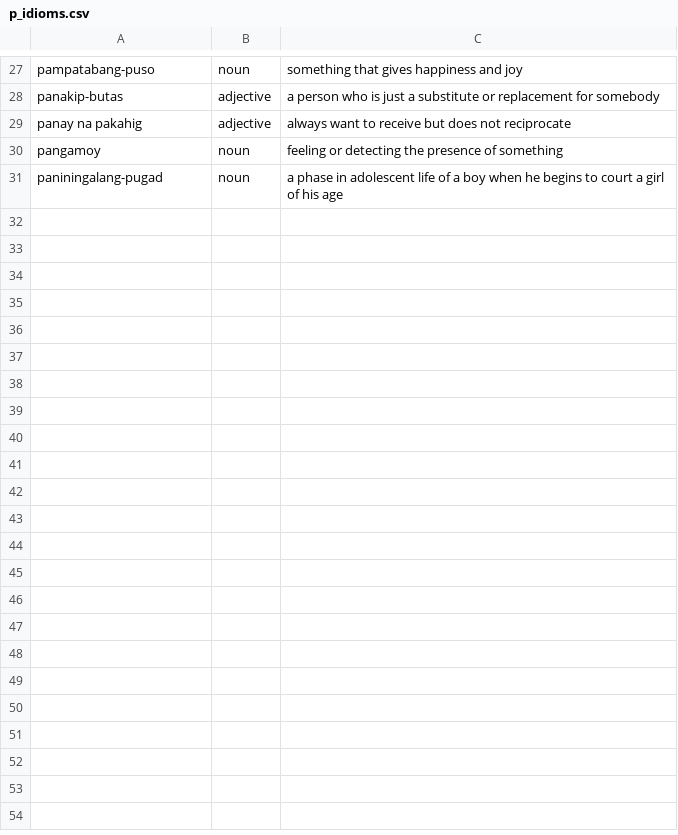
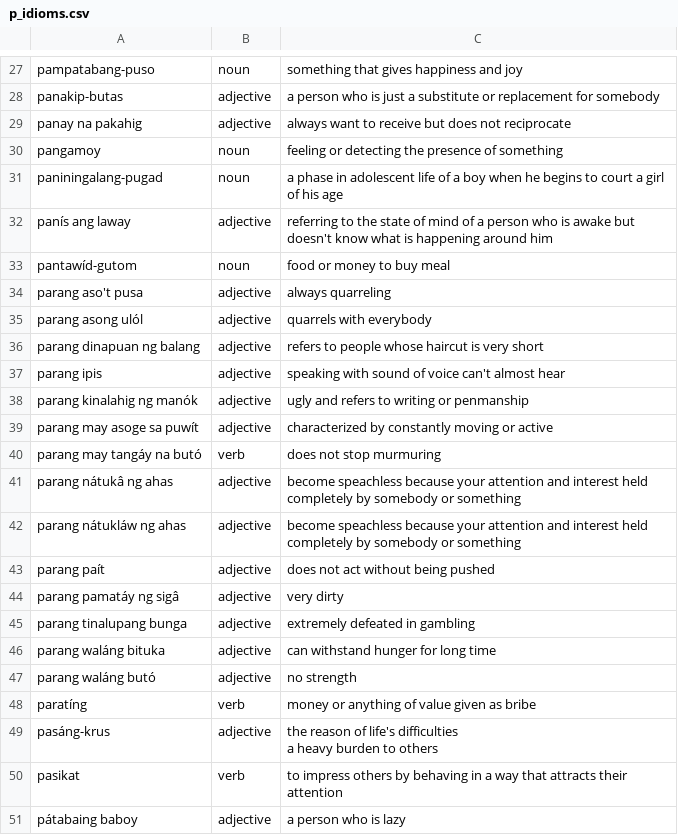
Before and after one commit to ptrckmgl/learn-nlp, a CSV file: idioms_list/p_idioms.csv, drawn as a sheet; only a part is shown, gaps mark what is left out; ↵ is a line break in a cell; the diff covers the shown part only; the diff names each change by its address in the sheet, - before the commit and + after, or states it on an @@ line.

```diff
--- a/idioms_list/p_idioms.csv
+++ b/idioms_list/p_idioms.csv
+row 32: panís ang laway | adjective | referring to the state of mind of a person who is awake but doesn't know what is happening around him
+row 33: pantawíd-gutom | noun | food or money to buy meal
+row 34: parang aso't pusa | adjective | always quarreling
+row 35: parang asong ulól | adjective | quarrels with everybody
+row 36: parang dinapuan ng balang | adjective | refers to people whose haircut is very short
+row 37: parang ipis | adjective | speaking with sound of voice can't almost hear
+row 38: parang kinalahig ng manók | adjective | ugly and refers to writing or penmanship
+row 39: parang may asoge sa puwít | adjective | characterized by constantly moving or active
+row 40: parang may tangáy na butó | verb | does not stop murmuring
+row 41: parang nátukâ ng ahas | adjective | become speachless because your attention and interest held completely by somebody or something
+row 42: parang nátukláw ng ahas | adjective | become speachless because your attention and interest held completely by somebody or something
+row 43: parang paít | adjective | does not act without being pushed
+row 44: parang pamatáy ng sigâ | adjective | very dirty
+row 45: parang tinalupang bunga | adjective | extremely defeated in gambling
+row 46: parang waláng bituka | adjective | can withstand hunger for long time
+row 47: parang waláng butó | adjective | no strength
+row 48: paratíng | verb | money or anything of value given as bribe
+row 49: pasáng-krus | adjective | the reason of life's difficulties ↵ a heavy burden to others
+row 50: pasikat | verb | to impress others by behaving in a way that attracts their attention
+row 51: pátabaing baboy | adjective | a person who is lazy
```
Also changed, not shown: 28 added rows elsewhere in this file, idioms_list/b_idioms.csv, idioms_list/h_idioms.csv, 47 other files.
